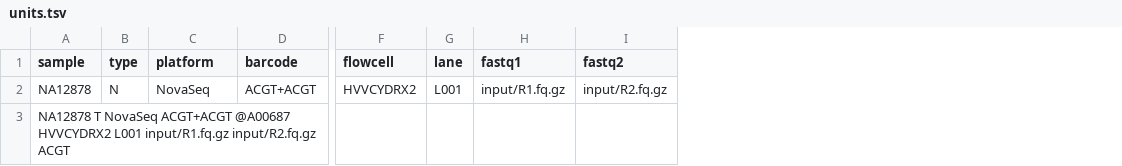
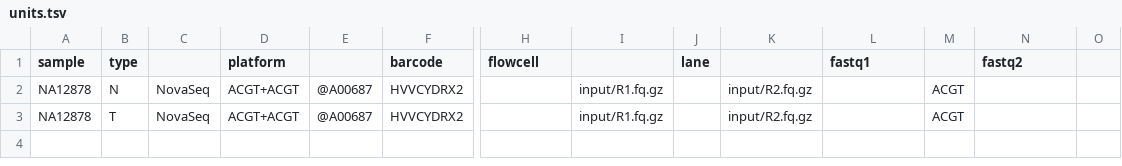
Before and after one commit to hydra-genetics/sentieon, a TSV file: .tests/integration/units.tsv, drawn as a sheet; only a part is shown, gaps mark what is left out; removed rows and columns are numbered as before the commit, all else as after; rows hold the shown columns only; the diff names each change by its address in the sheet, - before the commit and + after, or states it on an @@ line.

Commit message:
fix: missing tabs in units.tsv

```diff
--- a/.tests/integration/units.tsv
+++ b/.tests/integration/units.tsv
+column C, empty
+column E, empty
+column I, empty
+column K, empty
+column M, empty
+column O, empty
-row 2: NA12878 | N | NovaSeq | ACGT+ACGT | HVVCYDRX2 | L001 | input/R1.fq.gz | input/R2.fq.gz
-row 3: NA12878 T NovaSeq ACGT+ACGT @A00687 HVVCYDRX2 L001 input/R1.fq.gz input/R2.fq.gz ACGT
+row 2: NA12878 | N | NovaSeq | ACGT+ACGT | @A00687 | HVVCYDRX2 |  | input/R1.fq.gz |  | input/R2.fq.gz |  | ACGT
+row 3: NA12878 | T | NovaSeq | ACGT+ACGT | @A00687 | HVVCYDRX2 |  | input/R1.fq.gz |  | input/R2.fq.gz |  | ACGT
```
